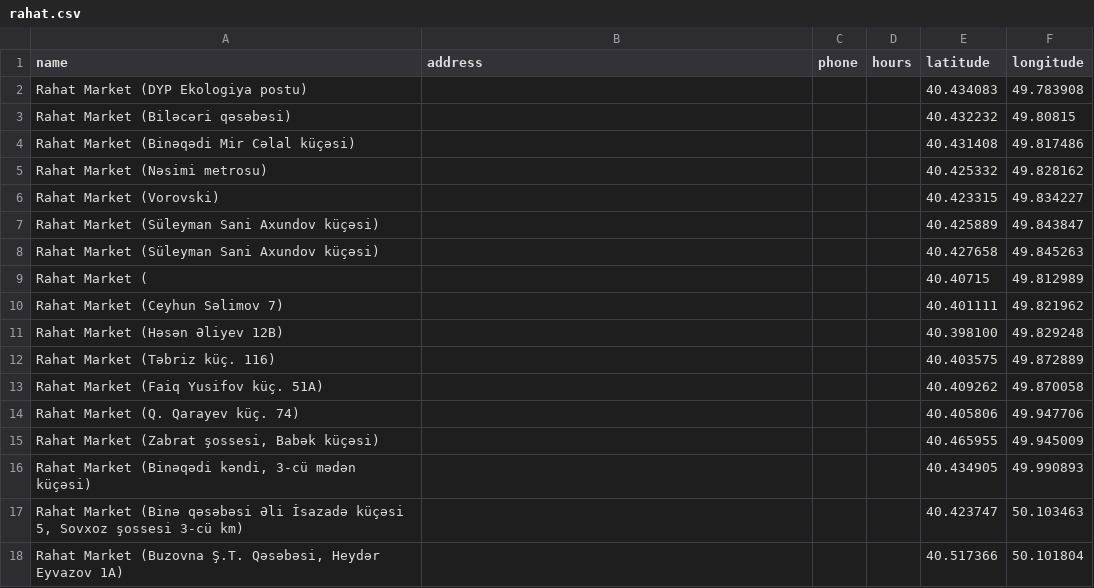
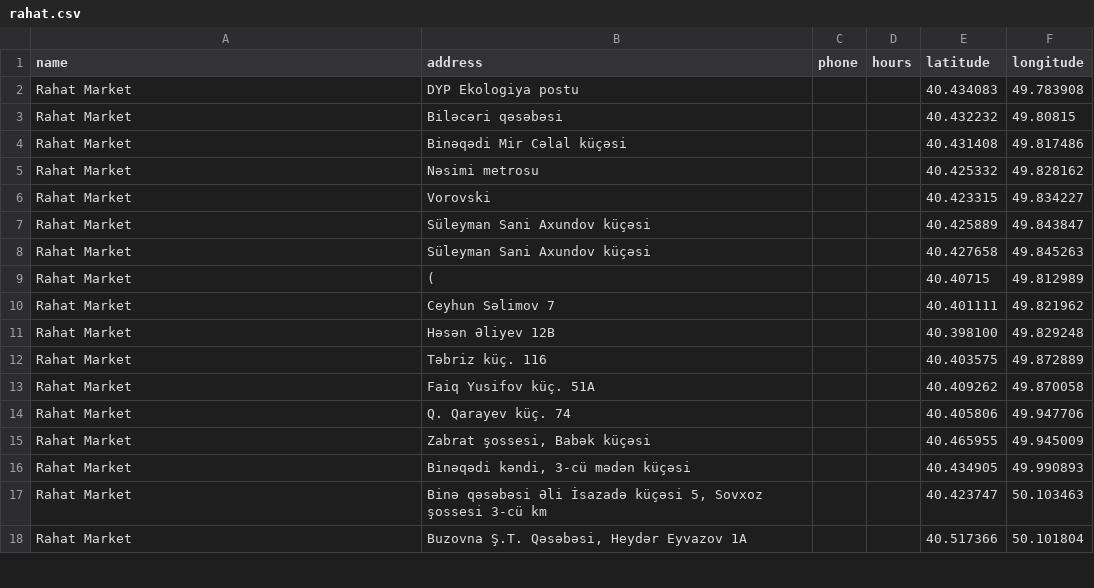
Before and after one commit to scraper-bots/supermarket_chains_analyse, a CSV file: data/rahat.csv, drawn as a sheet; only a part is shown; the diff covers the shown part only.

```diff
--- a/data/rahat.csv
+++ b/data/rahat.csv
@@ -1,18 +1,18 @@
 name,address,phone,hours,latitude,longitude
-Rahat Market (DYP Ekologiya postu),,,,40.434083,49.783908
-Rahat Market (Biləcəri qəsəbəsi),,,,40.432232,49.80815
-Rahat Market (Binəqədi Mir Cəlal küçəsi),,,,40.431408,49.817486
-Rahat Market (Nəsimi metrosu),,,,40.425332,49.828162
-Rahat Market (Vorovski),,,,40.423315,49.834227
-Rahat Market (Süleyman Sani Axundov küçəsi),,,,40.425889,49.843847
-Rahat Market (Süleyman Sani Axundov küçəsi),,,,40.427658,49.845263
-Rahat Market (,,,,40.40715,49.812989
-Rahat Market (Ceyhun Səlimov 7),,,,40.401111,49.821962
-Rahat Market (Həsən Əliyev 12B),,,,40.398100,49.829248
-Rahat Market (Təbriz küç. 116),,,,40.403575,49.872889
-Rahat Market (Faiq Yusifov küç. 51A),,,,40.409262,49.870058
-Rahat Market (Q. Qarayev küç. 74),,,,40.405806,49.947706
-"Rahat Market (Zabrat şossesi, Babək küçəsi)",,,,40.465955,49.945009
-"Rahat Market (Binəqədi kəndi, 3-cü mədən küçəsi)",,,,40.434905,49.990893
-"Rahat Market (Binə qəsəbəsi Əli İsazadə küçəsi 5, Sovxoz şossesi 3-cü km)",,,,40.423747,50.103463
-"Rahat Market (Buzovna Ş.T. Qəsəbəsi, Heydər Eyvazov 1A)",,,,40.517366,50.101804
+Rahat Market,DYP Ekologiya postu,,,40.434083,49.783908
+Rahat Market,Biləcəri qəsəbəsi,,,40.432232,49.80815
+Rahat Market,Binəqədi Mir Cəlal küçəsi,,,40.431408,49.817486
+Rahat Market,Nəsimi metrosu,,,40.425332,49.828162
+Rahat Market,Vorovski,,,40.423315,49.834227
+Rahat Market,Süleyman Sani Axundov küçəsi,,,40.425889,49.843847
+Rahat Market,Süleyman Sani Axundov küçəsi,,,40.427658,49.845263
+Rahat Market,(,,,40.40715,49.812989
+Rahat Market,Ceyhun Səlimov 7,,,40.401111,49.821962
+Rahat Market,Həsən Əliyev 12B,,,40.398100,49.829248
+Rahat Market,Təbriz küç. 116,,,40.403575,49.872889
+Rahat Market,Faiq Yusifov küç. 51A,,,40.409262,49.870058
+Rahat Market,Q. Qarayev küç. 74,,,40.405806,49.947706
+Rahat Market,"Zabrat şossesi, Babək küçəsi",,,40.465955,49.945009
+Rahat Market,"Binəqədi kəndi, 3-cü mədən küçəsi",,,40.434905,49.990893
+Rahat Market,"Binə qəsəbəsi Əli İsazadə küçəsi 5, Sovxoz şossesi 3-cü km",,,40.423747,50.103463
+Rahat Market,"Buzovna Ş.T. Qəsəbəsi, Heydər Eyvazov 1A",,,40.517366,50.101804
```
Also changed, not shown: 72 edited cells elsewhere in this file, 1 other file.
